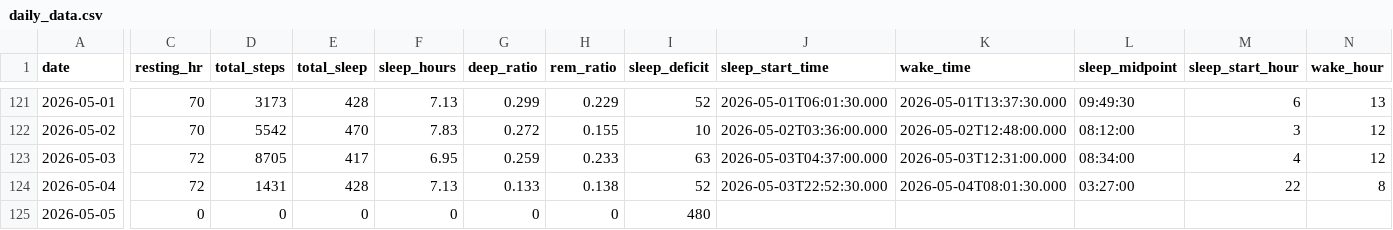
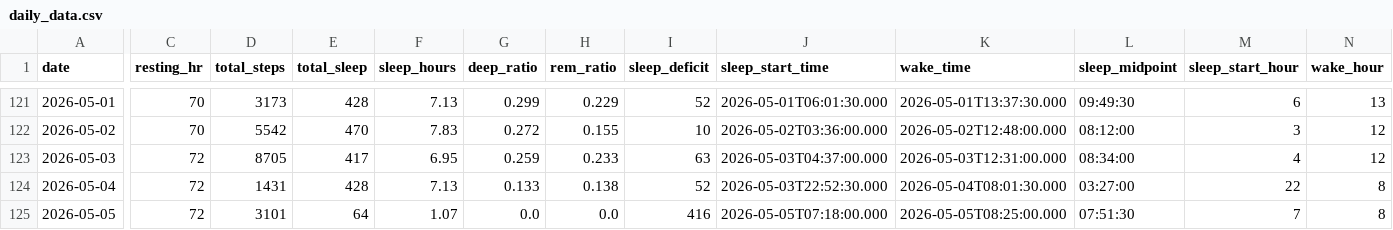
Before and after one commit to riyaaryan2004/minor2, a CSV file: Minor_1/ml/data/daily_data.csv, drawn as a sheet; only a part is shown, gaps mark what is left out; the diff covers the shown part only; the diff names each change by its address in the sheet, - before the commit and + after, or states it on an @@ line.

```diff
--- a/Minor_1/ml/data/daily_data.csv
+++ b/Minor_1/ml/data/daily_data.csv
-C125 (resting_hr): 0
+C125 (resting_hr): 72
-D125 (total_steps): 0
+D125 (total_steps): 3101
-E125 (total_sleep): 0
+E125 (total_sleep): 64
-F125 (sleep_hours): 0
+F125 (sleep_hours): 1.07
-G125 (deep_ratio): 0
+G125 (deep_ratio): 0.0
-H125 (rem_ratio): 0
+H125 (rem_ratio): 0.0
-I125 (sleep_deficit): 480
+I125 (sleep_deficit): 416
-J125 (sleep_start_time): (empty)
+J125 (sleep_start_time): 2026-05-05T07:18:00.000
-K125 (wake_time): (empty)
+K125 (wake_time): 2026-05-05T08:25:00.000
-L125 (sleep_midpoint): (empty)
+L125 (sleep_midpoint): 07:51:30
-M125 (sleep_start_hour): (empty)
+M125 (sleep_start_hour): 7
-N125 (wake_hour): (empty)
+N125 (wake_hour): 8
```
Also changed, not shown: 5 edited cells elsewhere in this file, Minor_1/ml/data/hourly_data.csv, 7 other files.
